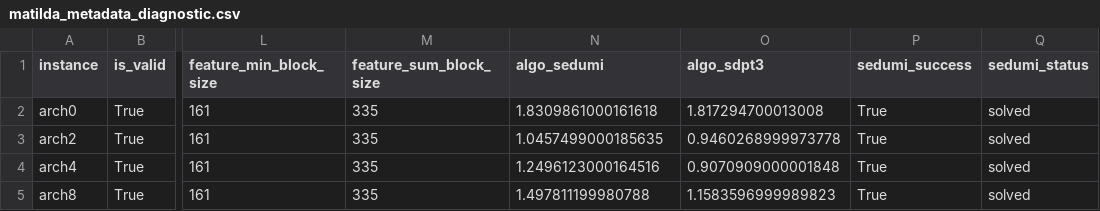
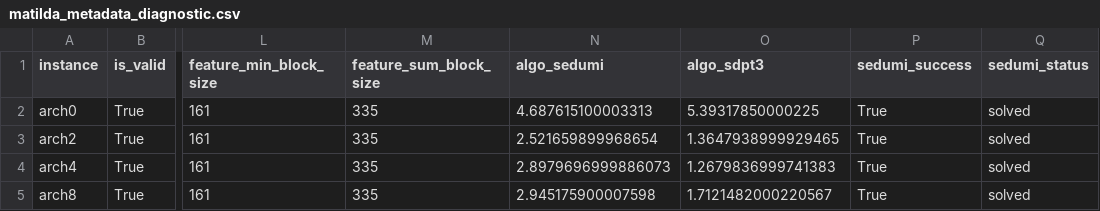
Before and after one commit to Lucas-Zamora-F/TESIS-3, a CSV file: sandbox/matilda_tests/matilda_metadata_diagnostic.csv, drawn as a sheet; only a part is shown, gaps mark what is left out; the diff names each change by its address in the sheet, - before the commit and + after, or states it on an @@ line.

```diff
--- a/sandbox/matilda_tests/matilda_metadata_diagnostic.csv
+++ b/sandbox/matilda_tests/matilda_metadata_diagnostic.csv
-N2 (algo_sedumi): 1.8309861000161618
+N2 (algo_sedumi): 4.687615100003313
-O2 (algo_sdpt3): 1.817294700013008
+O2 (algo_sdpt3): 5.39317850000225
-N3 (algo_sedumi): 1.0457499000185635
+N3 (algo_sedumi): 2.521659899968654
-O3 (algo_sdpt3): 0.9460268999973778
+O3 (algo_sdpt3): 1.3647938999929465
-N4 (algo_sedumi): 1.2496123000164516
+N4 (algo_sedumi): 2.8979696999886073
-O4 (algo_sdpt3): 0.9070909000001848
+O4 (algo_sdpt3): 1.2679836999741383
-N5 (algo_sedumi): 1.497811199980788
+N5 (algo_sedumi): 2.945175900007598
-O5 (algo_sdpt3): 1.1583596999989823
+O5 (algo_sdpt3): 1.7121482000220567
```
Also changed, not shown: 41 other files.
